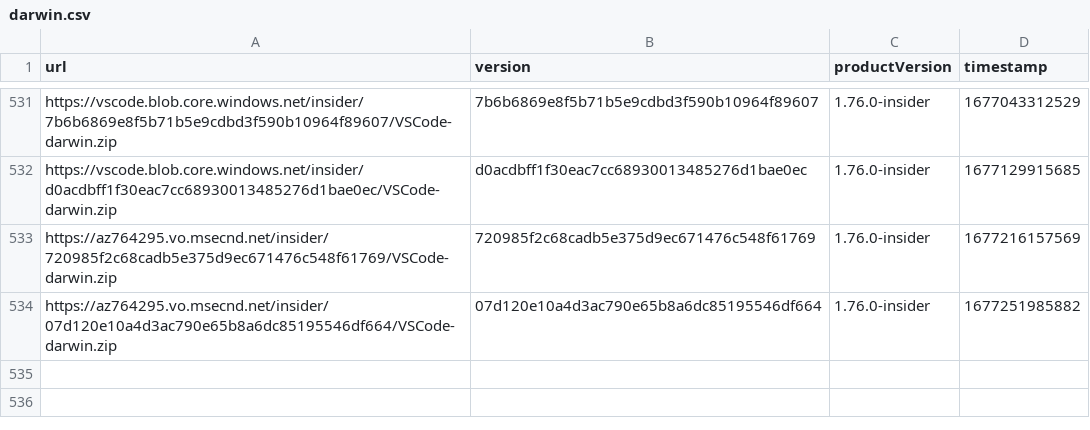
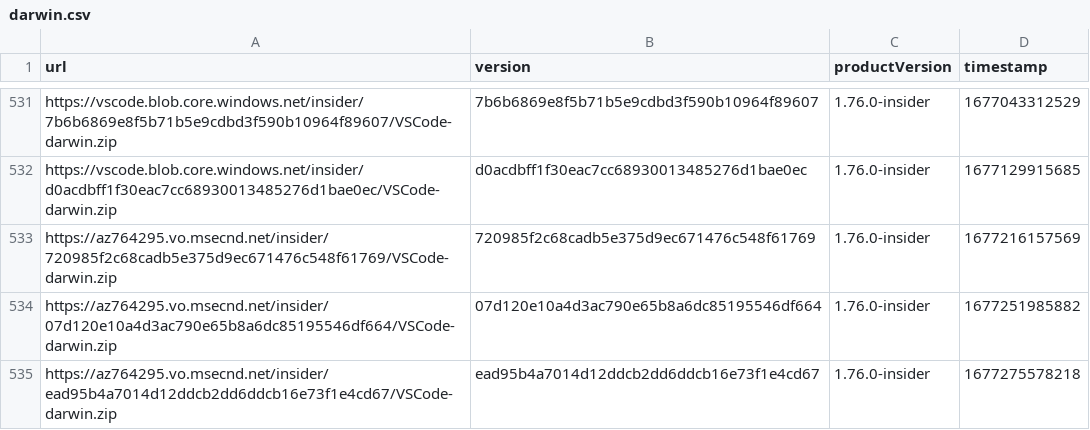
Before and after one commit to yamachu/vscode-insiders-tracker, a CSV file: darwin.csv, drawn as a sheet; only a part is shown, gaps mark what is left out.

```diff
--- a/darwin.csv
+++ b/darwin.csv
@@ -534 +534,2 @@ url,version,productVersion,timestamp
 "https://az764295.vo.msecnd.net/insider/07d120e10a4d3ac790e65b8a6dc85195546df664/VSCode-darwin.zip","07d120e10a4d3ac790e65b8a6dc85195546df664","1.76.0-insider",1677251985882
+"https://az764295.vo.msecnd.net/insider/ead95b4a7014d12ddcb2dd6ddcb16e73f1e4cd67/VSCode-darwin.zip","ead95b4a7014d12ddcb2dd6ddcb16e73f1e4cd67","1.76.0-insider",1677275578218
```
